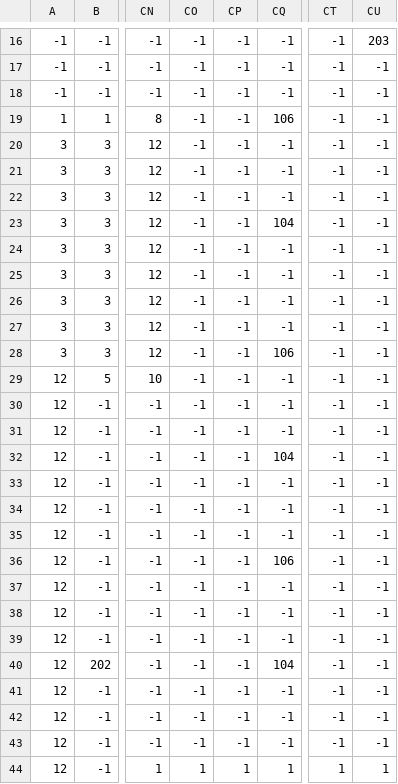
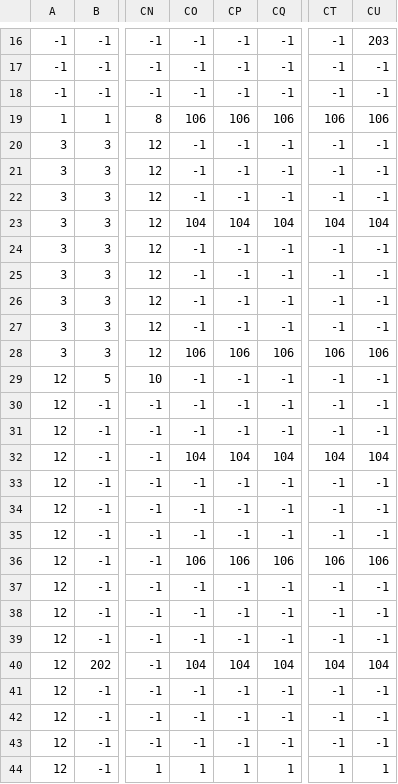
Before and after one commit to OGATIN/ENDPOINT, a CSV file: ENDPOINT/App/ConfigData/map.csv, drawn as a sheet; only a part is shown, gaps mark what is left out; the diff names each change by its address in the sheet, - before the commit and + after, or states it on an @@ line.

```diff
--- a/ENDPOINT/App/ConfigData/map.csv
+++ b/ENDPOINT/App/ConfigData/map.csv
-CO19: -1
+CO19: 106
-CP19: -1
+CP19: 106
-CT19: -1
+CT19: 106
-CU19: -1
+CU19: 106
-CO23: -1
+CO23: 104
-CP23: -1
+CP23: 104
-CT23: -1
+CT23: 104
-CU23: -1
+CU23: 104
-CO28: -1
+CO28: 106
-CP28: -1
+CP28: 106
-CT28: -1
+CT28: 106
-CU28: -1
+CU28: 106
-CO32: -1
+CO32: 104
-CP32: -1
+CP32: 104
-CT32: -1
+CT32: 104
-CU32: -1
+CU32: 104
-CO36: -1
+CO36: 106
-CP36: -1
+CP36: 106
-CT36: -1
+CT36: 106
-CU36: -1
+CU36: 106
-CO40: -1
+CO40: 104
-CP40: -1
+CP40: 104
-CT40: -1
+CT40: 104
-CU40: -1
+CU40: 104
```
Also changed, not shown: 9 other files.
